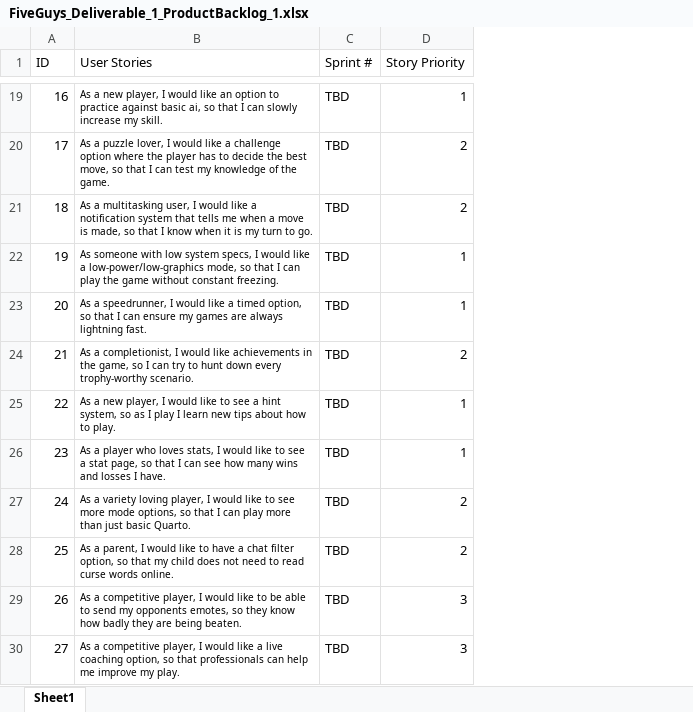
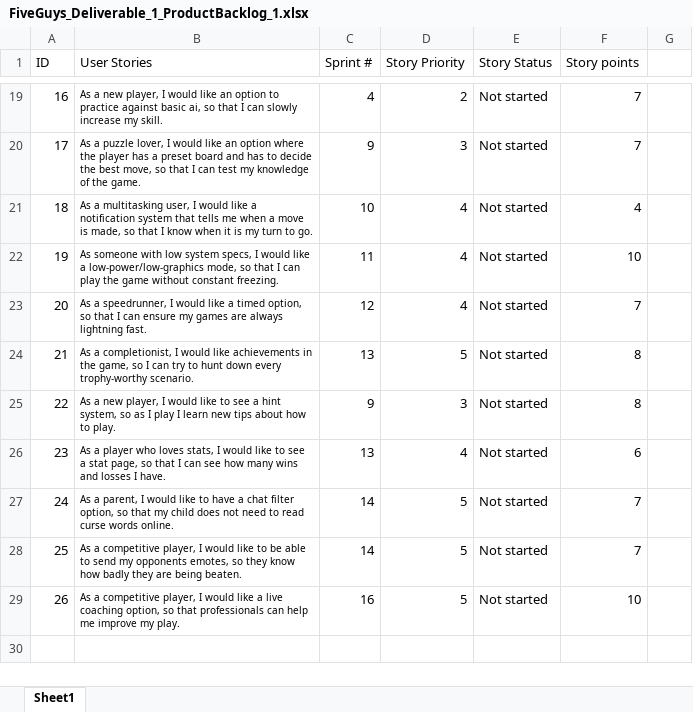
Before and after one commit to SpencerM0415/FiveGuys_420Project, an Excel workbook: FiveGuys_Deliverable_1_ProductBacklog_1.xlsx, sheet Sheet1, drawn as a sheet; only a part is shown, gaps mark what is left out; values as stored, in another font and other column widths than the file's, no borders; removed rows and columns are numbered as before the commit, all else as after; the diff covers the shown part only; the diff names each change by its address in the sheet, - before the commit and + after, or states it on an @@ line.

```diff
--- a/FiveGuys_Deliverable_1_ProductBacklog_1.xlsx (sheet Sheet1)
+++ b/FiveGuys_Deliverable_1_ProductBacklog_1.xlsx (sheet Sheet1)
+column E (Story Status), row 19: Not started; rows 21-29: all Not started
+column F (Story points), row 19: 7; rows 21-29: 4 | 10 | 7 | 8 | 8 | 6 | 7 | 7 | 10
+column G, empty
@@ column A (ID) renumbered from row 2 down @@
-C19 (Sprint #): TBD
+C19 (Sprint #): 4
-D19 (Story Priority): 1
+D19 (Story Priority): 2
-row 20: 17 | As a puzzle lover, I would like a challenge option where the player has to decide the best move, so that I can test my knowledge of the game. | TBD | 2
+row 20: 17 | As a puzzle lover, I would like an option where the player has a preset board and has to decide the best move, so that I can test my knowledge of the game. | 9 | 3 | Not started | 7
-C21 (Sprint #): TBD
+C21 (Sprint #): 10
-D21 (Story Priority): 2
+D21 (Story Priority): 4
-C22 (Sprint #): TBD
+C22 (Sprint #): 11
-D22:D23 (Story Priority): 1
+D22:D23 (Story Priority): 4
-C23 (Sprint #): TBD
+C23 (Sprint #): 12
-C24 (Sprint #): TBD
+C24 (Sprint #): 13
-D24 (Story Priority): 2
+D24 (Story Priority): 5
-C25 (Sprint #): TBD
+C25 (Sprint #): 9
-D25 (Story Priority): 1
+D25 (Story Priority): 3
-C26 (Sprint #): TBD
+C26 (Sprint #): 13
-D26 (Story Priority): 1
+D26 (Story Priority): 4
-row 27: 24 | As a variety loving player, I would like to see more mode options, so that I can play more than just basic Quarto. | TBD | 2
-C27:C28 (Sprint #): TBD
+C27:C28 (Sprint #): 14
-D27 (Story Priority): 2
+D27 (Story Priority): 5
-D28:D29 (Story Priority): 3
+D28:D29 (Story Priority): 5
-C29 (Sprint #): TBD
+C29 (Sprint #): 16
```
Also changed, not shown: 1 added row, 1 removed row and 28 edited cells elsewhere in this sheet.
